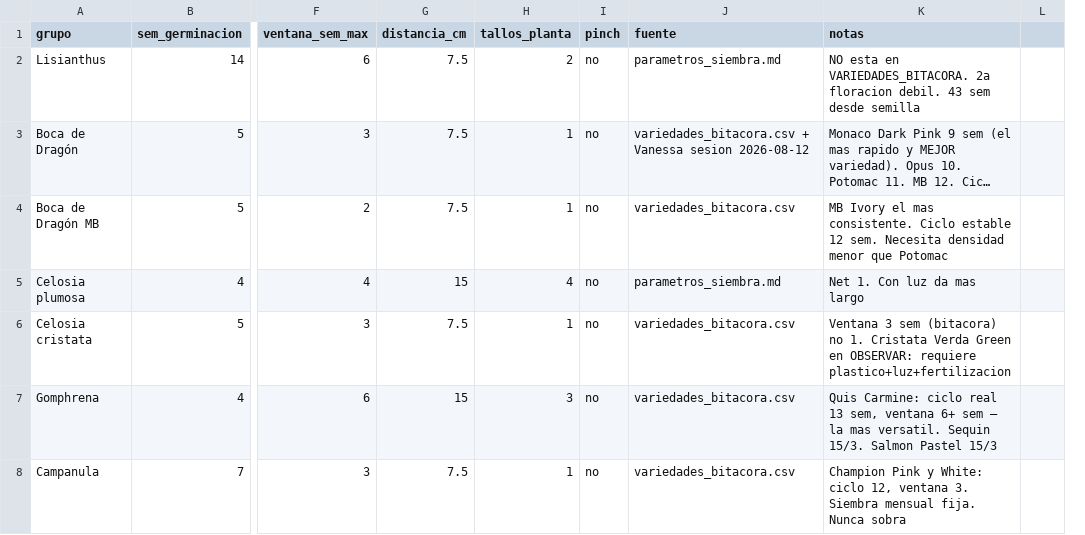
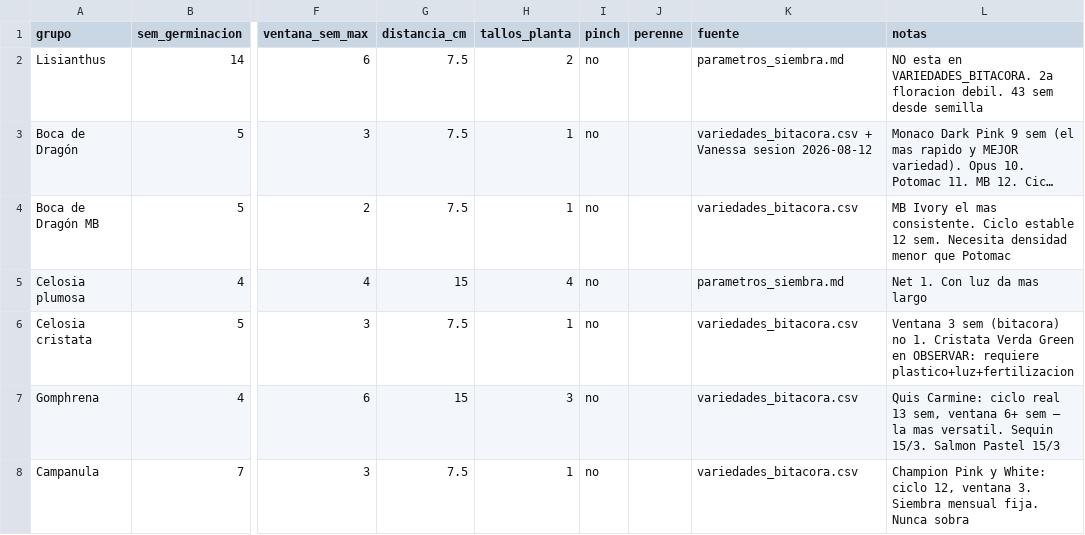
Before and after one commit to vanessakosa/operaciones-planificacion-siembra-dcb, a CSV file: 07-datos/ciclos_variedad.csv, drawn as a sheet; only a part is shown, gaps mark what is left out; long unchanged cells end in …; removed rows and columns are numbered as before the commit, all else as after; the diff covers the shown part only; the diff names each change by its address in the sheet, - before the commit and + after, or states it on an @@ line.

```diff
--- a/07-datos/ciclos_variedad.csv
+++ b/07-datos/ciclos_variedad.csv
+column J (perenne), empty
-column L, empty
```
Also changed, not shown: 2 added rows and 5 edited cells elsewhere in this file.
